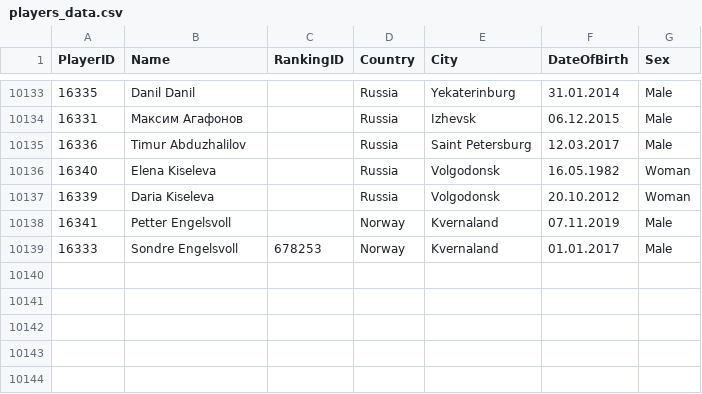
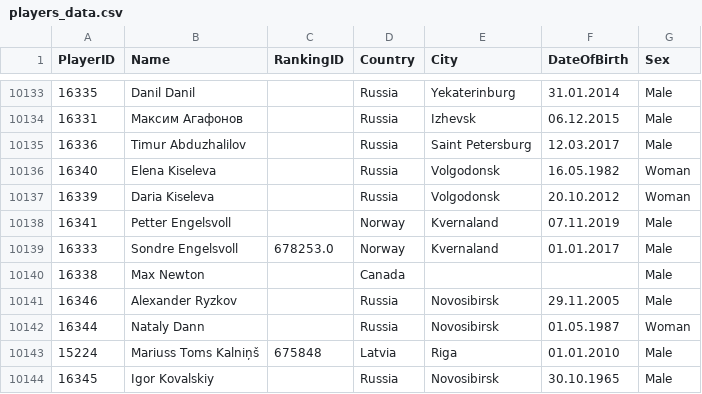
Before and after one commit to amundfylling/Scorpion-Scraper-2.0, a CSV file: data/players_data.csv, drawn as a sheet; only a part is shown, gaps mark what is left out.

```diff
--- a/data/players_data.csv
+++ b/data/players_data.csv
@@ -10138,2 +10138,7 @@
 16341,Petter Engelsvoll,,Norway,Kvernaland,07.11.2019,Male
-16333,Sondre Engelsvoll,678253,Norway,Kvernaland,01.01.2017,Male
+16333,Sondre Engelsvoll,678253.0,Norway,Kvernaland,01.01.2017,Male
+16338,Max Newton,,Canada,,,Male
+16346,Alexander Ryzkov,,Russia,Novosibirsk,29.11.2005,Male
+16344,Nataly Dann,,Russia,Novosibirsk,01.05.1987,Woman
+15224,Mariuss Toms Kalniņš,675848,Latvia,Riga,01.01.2010,Male
+16345,Igor Kovalskiy,,Russia,Novosibirsk,30.10.1965,Male
```
Also changed, not shown: data/tournament_data.csv, 1 other file.
